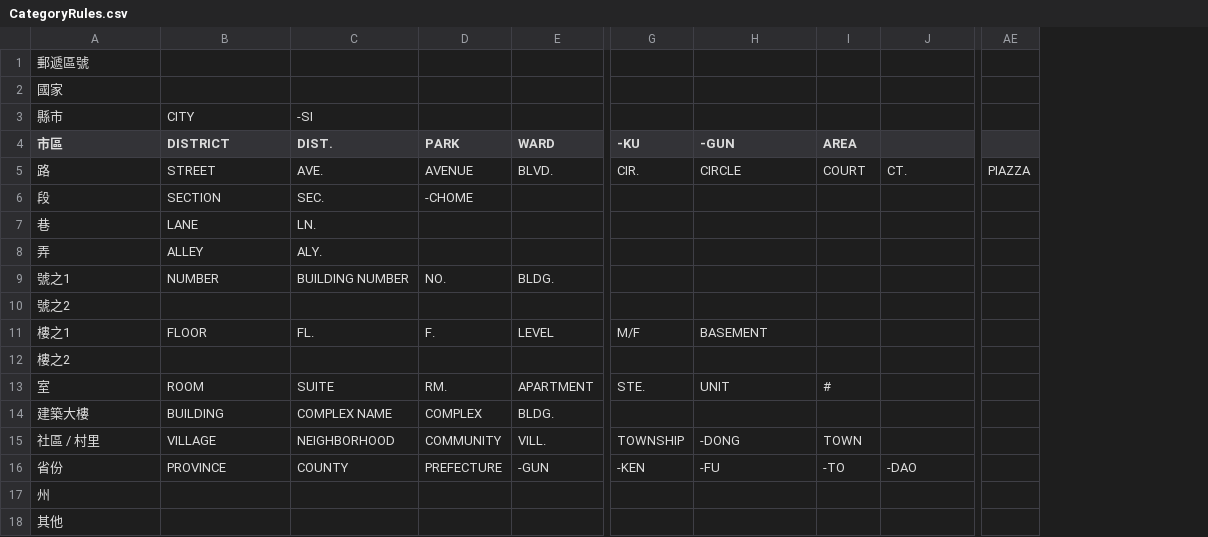
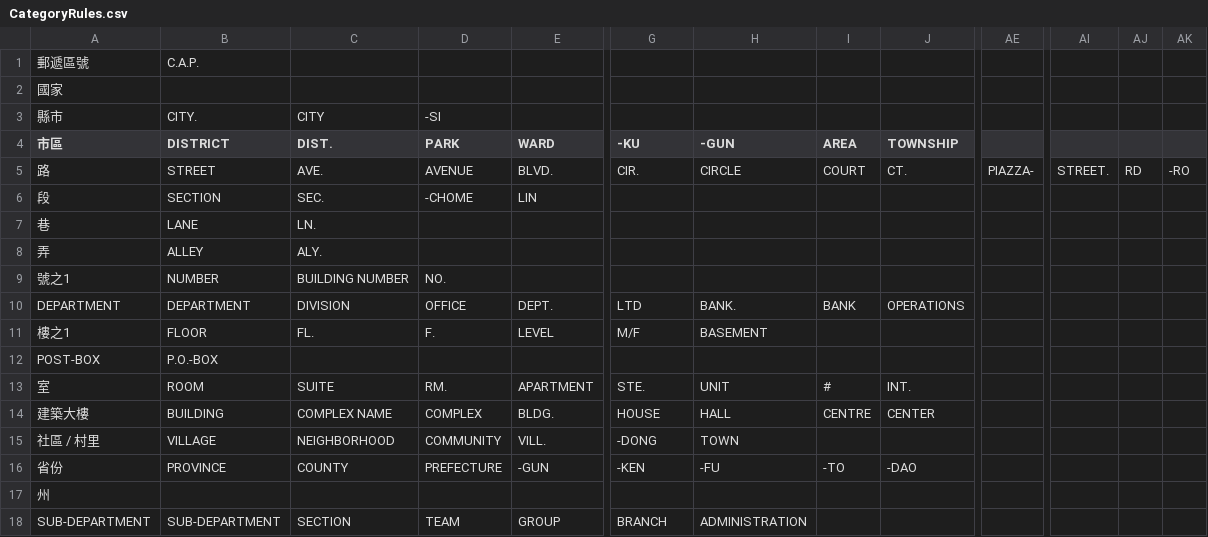
Before and after one commit to kidSysone/COBOL-TEST, a CSV file: input/CategoryRules.csv, drawn as a sheet; only a part is shown, gaps mark what is left out; removed rows and columns are numbered as before the commit, all else as after; rows hold the shown columns only; the diff covers the shown part only; the diff names each change by its address in the sheet, - before the commit and + after, or states it on an @@ line.

```diff
--- a/input/CategoryRules.csv
+++ b/input/CategoryRules.csv
-column AE, row 5: PIAZZA
+column AE, row 5: PIAZZA-
+column AI, row 5: STREET.
+column AJ, row 5: RD
+column AK, row 5: -RO
-B1 (DISTRICT): (empty)
+B1 (DISTRICT): C.A.P.
-B3 (DISTRICT): CITY
+B3 (DISTRICT): CITY.
-C3 (DIST.): -SI
+C3 (DIST.): CITY
-D3 (PARK): (empty)
+D3 (PARK): -SI
-J4: (empty)
+J4: TOWNSHIP
-E6 (WARD): (empty)
+E6 (WARD): LIN
-E9 (WARD): BLDG.
+E9 (WARD): (empty)
-row 10: 號之2
+row 10: DEPARTMENT | DEPARTMENT | DIVISION | OFFICE | DEPT. | LTD | BANK. | BANK | OPERATIONS
-row 12: 樓之2
+row 12: POST-BOX | P.O.-BOX
-J13 (TOWNSHIP): (empty)
+J13 (TOWNSHIP): INT.
-G14 (-KU): (empty)
+G14 (-KU): HOUSE
-H14 (-GUN): (empty)
+H14 (-GUN): HALL
-I14 (AREA): (empty)
+I14 (AREA): CENTRE
-J14 (TOWNSHIP): (empty)
+J14 (TOWNSHIP): CENTER
-G15 (-KU): TOWNSHIP
+G15 (-KU): -DONG
-H15 (-GUN): -DONG
+H15 (-GUN): TOWN
-I15 (AREA): TOWN
+I15 (AREA): (empty)
-row 18: 其他
+row 18: SUB-DEPARTMENT | SUB-DEPARTMENT | SECTION | TEAM | GROUP | BRANCH | ADMINISTRATION
```
Also changed, not shown: 2 edited cells elsewhere in this file, input/CountryList.csv, input/INPUT-ADDRESS.csv, 16 other files.
